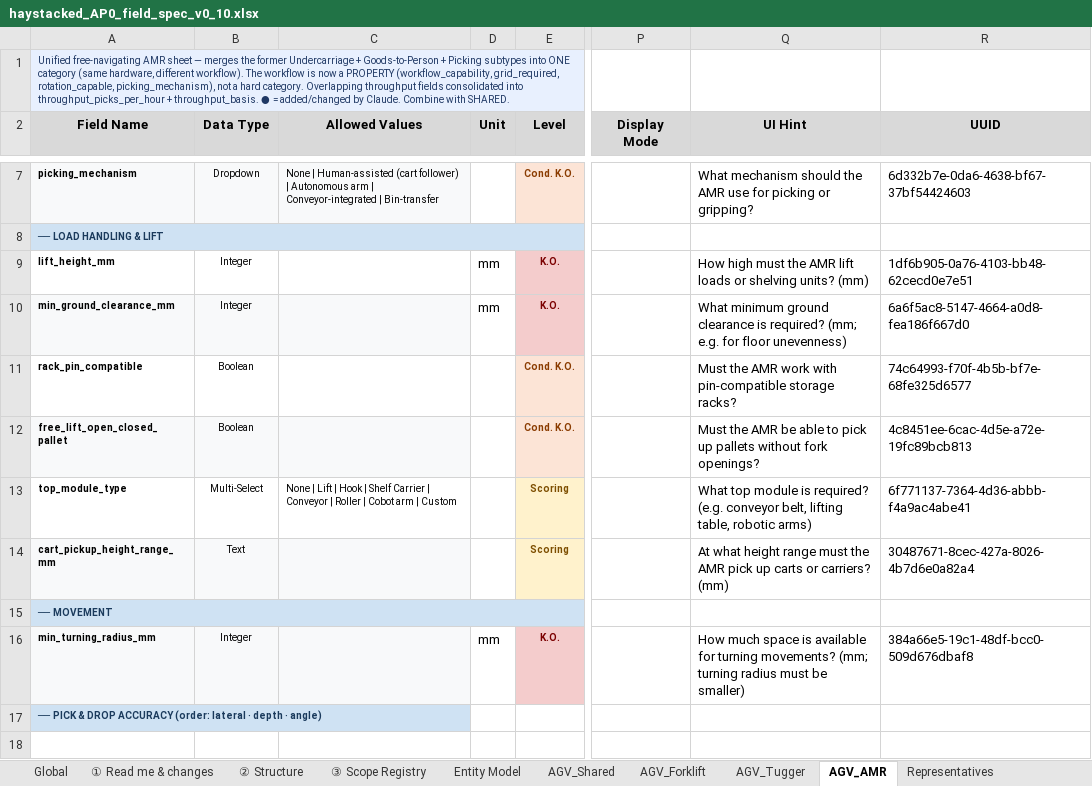
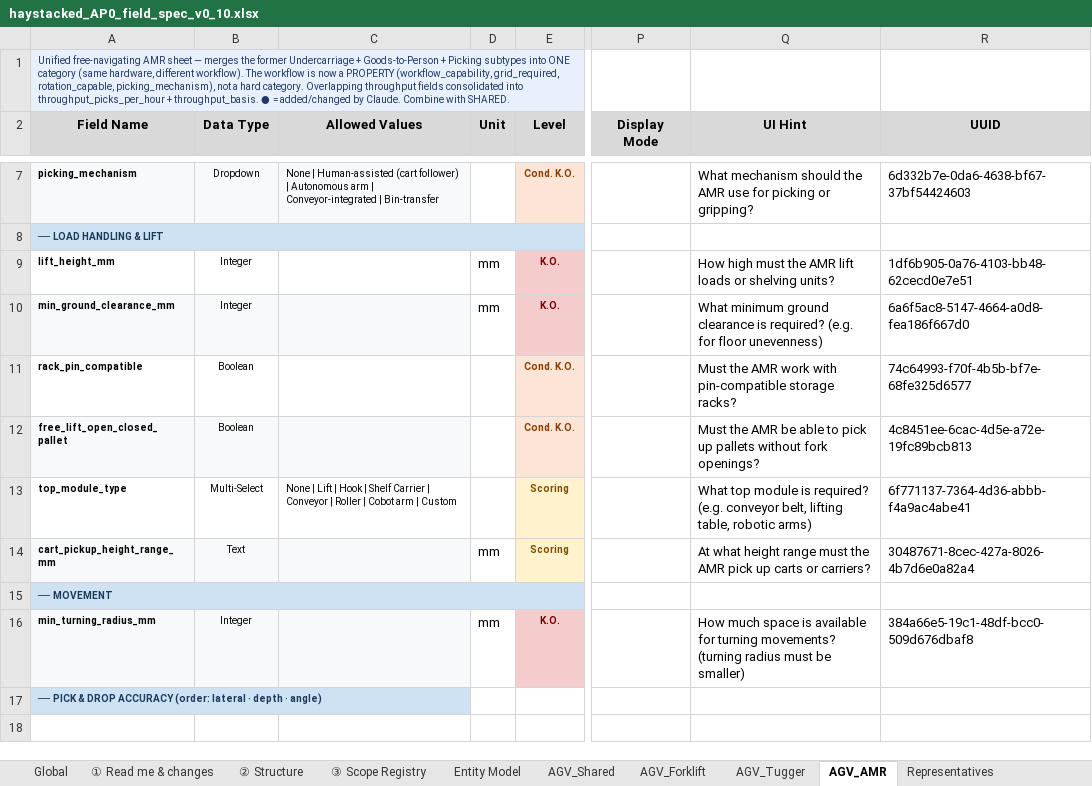
Before and after one commit to deegmann/haystacked, an Excel workbook: Spec/haystacked_AP0_field_spec_v0_10.xlsx, sheet AGV_AMR, drawn as a sheet; only a part is shown, gaps mark what is left out; values as stored, in another font and other column widths than the file's, no borders; the diff covers the shown part only; the diff names each change by its address in the sheet, - before the commit and + after, or states it on an @@ line.

```diff
--- a/Spec/haystacked_AP0_field_spec_v0_10.xlsx (sheet AGV_AMR)
+++ b/Spec/haystacked_AP0_field_spec_v0_10.xlsx (sheet AGV_AMR)
-Q9 (UI Hint): …shelving units? (mm)
+Q9 (UI Hint): …shelving units?
-Q10 (UI Hint): …is required? (mm; e.g. for floor…
+Q10 (UI Hint): …is required? (e.g. for floor…
-D14 (Unit): (empty)
+D14 (Unit): mm
-Q14 (UI Hint): …or carriers? (mm)
+Q14 (UI Hint): …or carriers?
-Q16 (UI Hint): …turning movements? (mm; turning radius must…
+Q16 (UI Hint): …turning movements? (turning radius must…
```
Also changed, not shown: 8 edited cells elsewhere in this sheet, sheet AGV_Shared, sheet AGV_Forklift, sheet FoodBev_Refrigeration, sheet AGV_Tugger, sheet Global, 5 other files.
